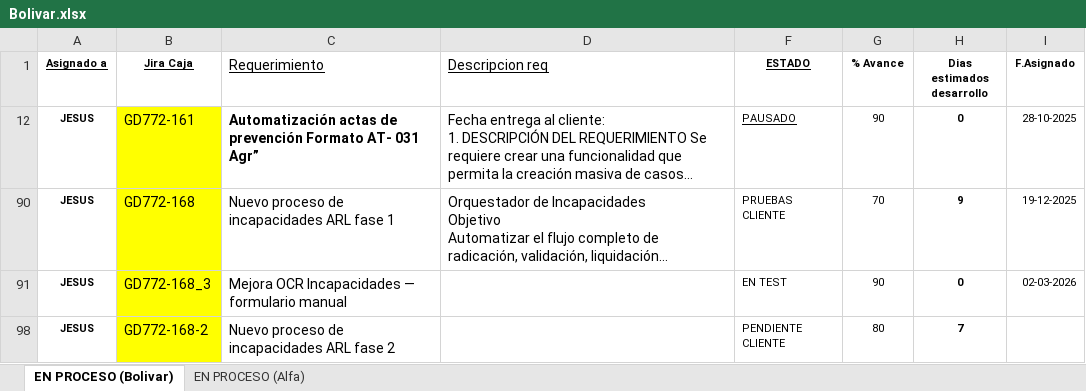
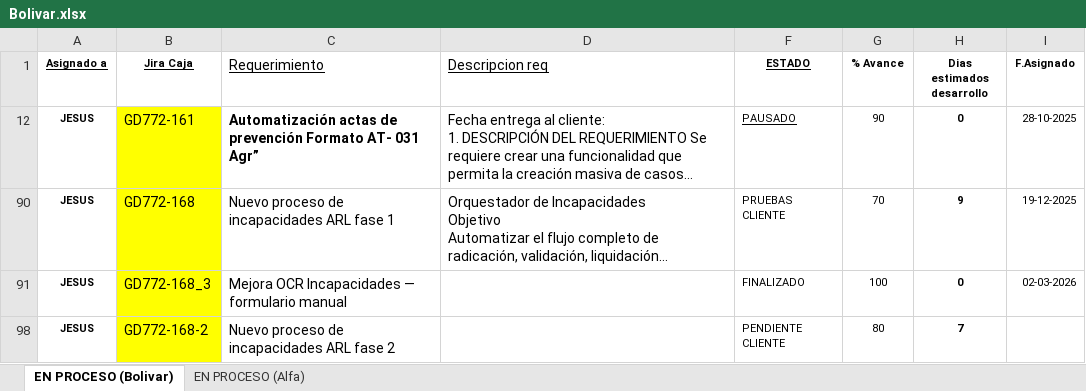
Before and after one commit to Imaginepruebas/requerimientos-diarios, an Excel workbook: Bolivar.xlsx, sheet EN PROCESO (Bolivar), drawn as a sheet; only a part is shown; long unchanged cells end in …; values as stored, in another font and other column widths than the file's, no borders; charts and pictures and conditional formats and table styles not drawn; the diff covers the shown part only; the diff names each change by its address in the sheet, - before the commit and + after, or states it on an @@ line.

```diff
--- a/Bolivar.xlsx (sheet EN PROCESO (Bolivar))
+++ b/Bolivar.xlsx (sheet EN PROCESO (Bolivar))
-F91 (ESTADO): EN TEST
+F91 (ESTADO): FINALIZADO
-G91 (% Avance): 90
+G91 (% Avance): 100
```
Also changed, not shown: 1 added row, 1 hidden or unhidden row and 6 edited cells elsewhere in this sheet, sheet EN PROCESO (Alfa), formulas that keep their value, hidden cells, Colmedica.xlsx, Proteccion.xlsx, 4 other files.
